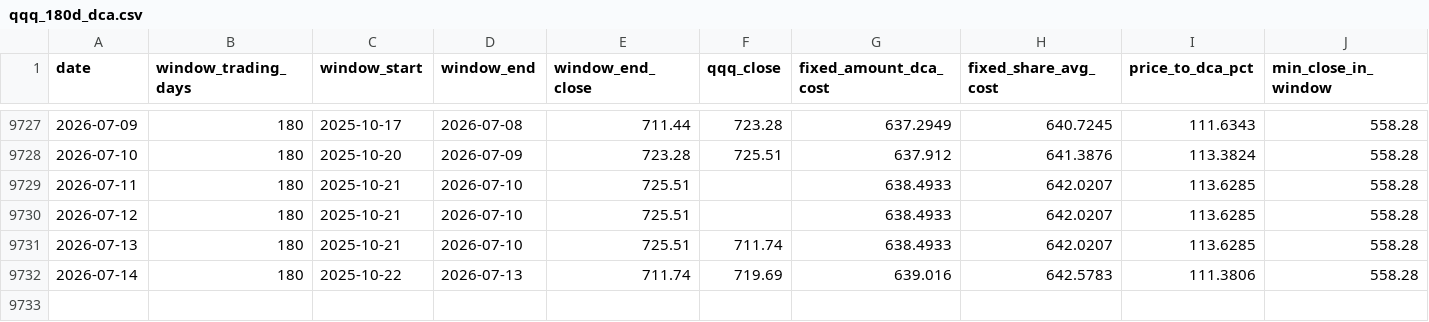
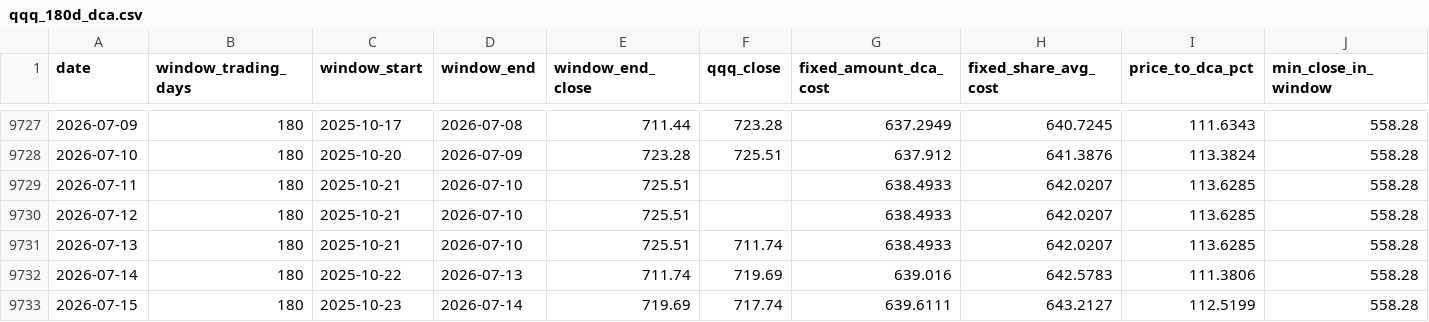
Before and after one commit to haiteng123456/qqq-dca-site, a CSV file: data/qqq_180d_dca.csv, drawn as a sheet; only a part is shown, gaps mark what is left out; rows hold the shown columns only; the diff names each change by its address in the sheet, - before the commit and + after, or states it on an @@ line.

```diff
--- a/data/qqq_180d_dca.csv
+++ b/data/qqq_180d_dca.csv
+row 9733: 2026-07-15 | 180 | 2025-10-23 | 2026-07-14 | 719.69 | 717.74 | 639.6111 | 643.2127 | 112.5199 | 558.28
```
Also changed, not shown: data/qqq_prices.csv, public/data/qqq_180d_dca.csv, 2 other files.
